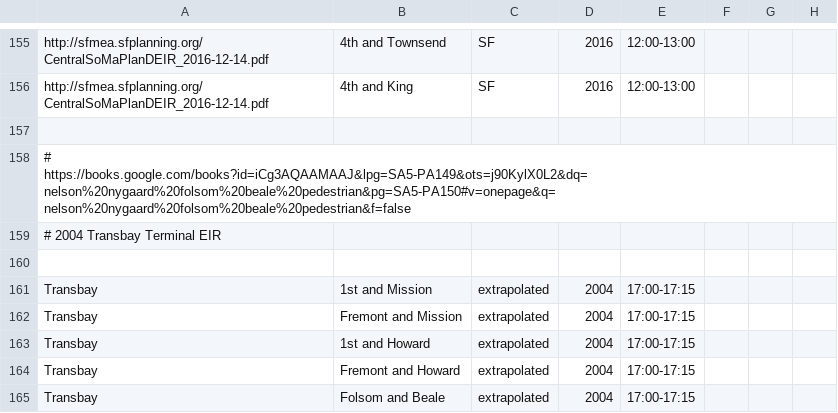
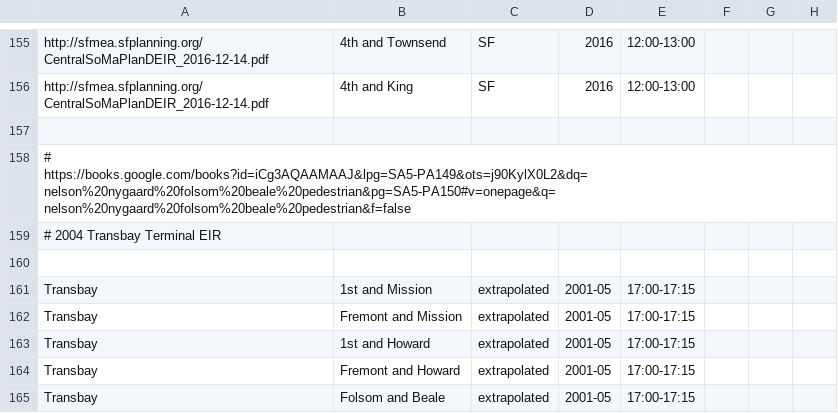
Before and after one commit to e-n-f/sf-traffic-counts, a CSV file: counts-sf-manual.csv, drawn as a sheet; only a part is shown, gaps mark what is left out; the diff names each change by its address in the sheet, - before the commit and + after, or states it on an @@ line.

Commit message:
Transbay counts are from May, 2001

```diff
--- a/counts-sf-manual.csv
+++ b/counts-sf-manual.csv
-D161:D165: 2004
+D161:D165: 2001-05
```
